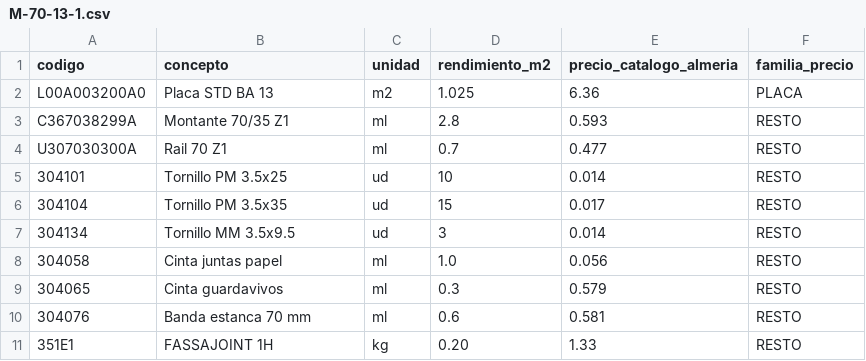
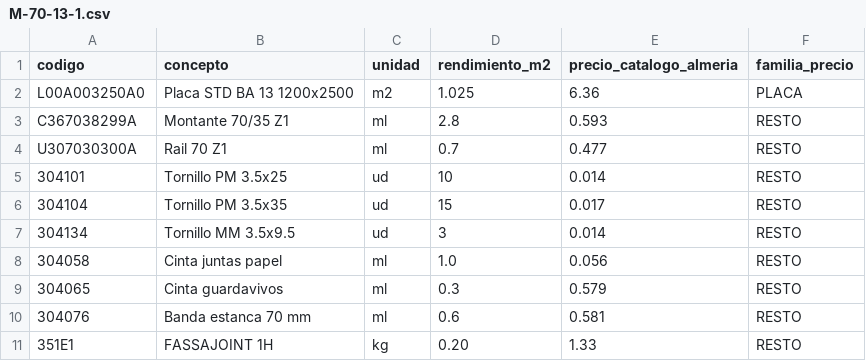
Before and after one commit to Oligonari2810/fassabortolo-presupuesto, a CSV file: sistemas/M-70-13-1.csv, drawn as a sheet.

```diff
--- a/sistemas/M-70-13-1.csv
+++ b/sistemas/M-70-13-1.csv
@@ -1,3 +1,3 @@
 codigo,concepto,unidad,rendimiento_m2,precio_catalogo_almeria,familia_precio
-L00A003200A0,Placa STD BA 13,m2,1.025,6.36,PLACA
+L00A003250A0,Placa STD BA 13 1200x2500,m2,1.025,6.36,PLACA
 C367038299A,Montante 70/35 Z1,ml,2.8,0.593,RESTO
```
Also changed, not shown: sistemas/M-70-13-2.csv, sistemas/M-70-13-AQUA-1.csv, 24 other files.
